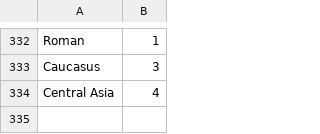
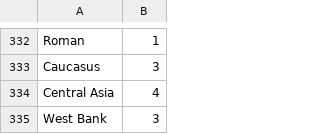
Before and after one commit to petrarch1603/MapPornBot, a CSV file: data/locationsZone.csv, drawn as a sheet; only a part is shown, gaps mark what is left out; the diff names each change by its address in the sheet, - before the commit and + after, or states it on an @@ line.

Commit message:
add locations

```diff
--- a/data/locationsZone.csv
+++ b/data/locationsZone.csv
+row 335: West Bank | 3
```
